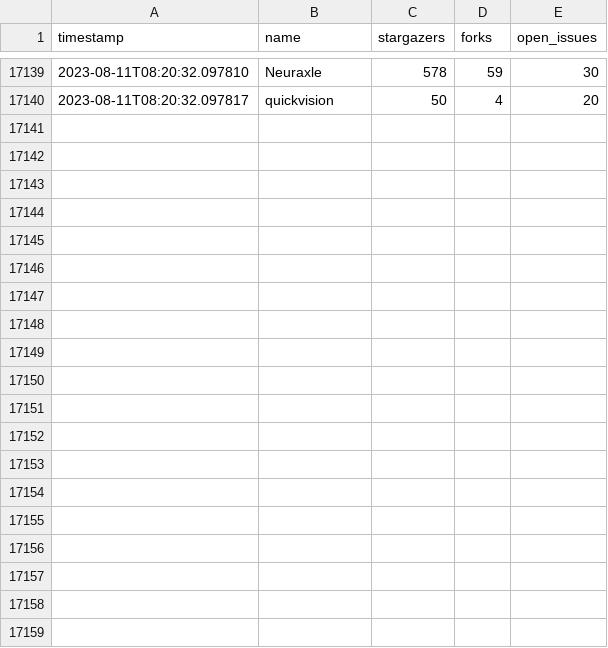
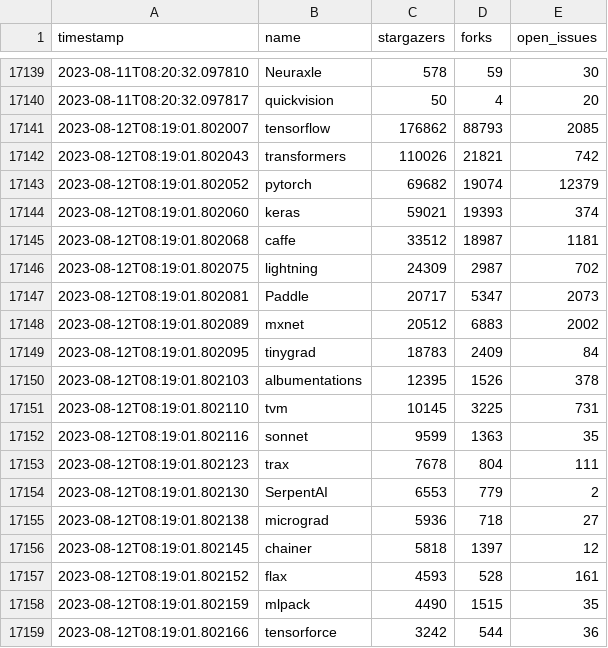
Before and after one commit to shimst3r/python-deep-learning-frameworks, a CSV file: repositories.csv, drawn as a sheet; only a part is shown, gaps mark what is left out; the diff covers the shown part only.

```diff
--- a/repositories.csv
+++ b/repositories.csv
@@ -17140 +17140,20 @@ timestamp	name	stargazers	forks	open_issues
 2023-08-11T08:20:32.097817	quickvision	50	4	20
+2023-08-12T08:19:01.802007	tensorflow	176862	88793	2085
+2023-08-12T08:19:01.802043	transformers	110026	21821	742
+2023-08-12T08:19:01.802052	pytorch	69682	19074	12379
+2023-08-12T08:19:01.802060	keras	59021	19393	374
+2023-08-12T08:19:01.802068	caffe	33512	18987	1181
+2023-08-12T08:19:01.802075	lightning	24309	2987	702
+2023-08-12T08:19:01.802081	Paddle	20717	5347	2073
+2023-08-12T08:19:01.802089	mxnet	20512	6883	2002
+2023-08-12T08:19:01.802095	tinygrad	18783	2409	84
+2023-08-12T08:19:01.802103	albumentations	12395	1526	378
+2023-08-12T08:19:01.802110	tvm	10145	3225	731
+2023-08-12T08:19:01.802116	sonnet	9599	1363	35
+2023-08-12T08:19:01.802123	trax	7678	804	111
+2023-08-12T08:19:01.802130	SerpentAI	6553	779	2
+2023-08-12T08:19:01.802138	micrograd	5936	718	27
+2023-08-12T08:19:01.802145	chainer	5818	1397	12
+2023-08-12T08:19:01.802152	flax	4593	528	161
+2023-08-12T08:19:01.802159	mlpack	4490	1515	35
+2023-08-12T08:19:01.802166	tensorforce	3242	544	36
```
Also changed, not shown: 10 added rows elsewhere in this file, 1 other file.
